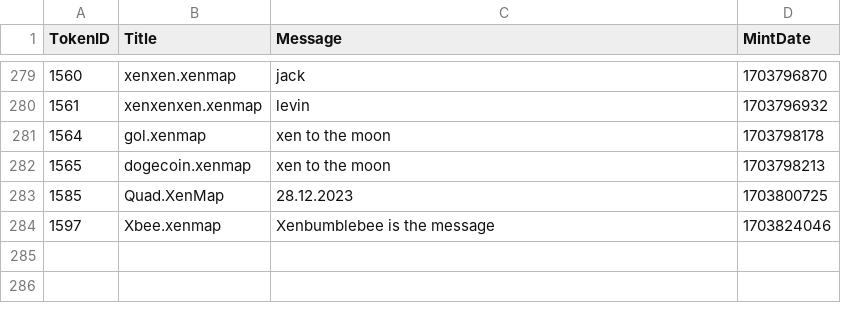
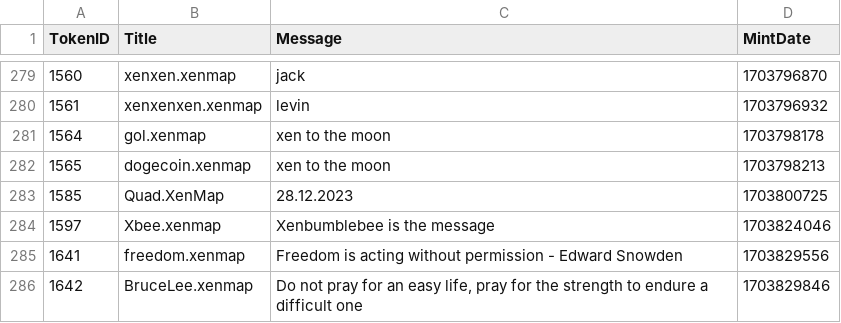
Before and after one commit to TreeCityWes/xenmap-stats, a CSV file: xenmaps_messages.csv, drawn as a sheet; only a part is shown, gaps mark what is left out.

```diff
--- a/xenmaps_messages.csv
+++ b/xenmaps_messages.csv
@@ -284 +284,3 @@ TokenID,Title,Message,MintDate
 1597,Xbee.xenmap,Xenbumblebee is the message ,1703824046
+1641,freedom.xenmap,Freedom is acting without permission - Edward Snowden,1703829556
+1642,BruceLee.xenmap,"Do not pray for an easy life, pray for the strength to endure a difficult one",1703829846
```
Also changed, not shown: 1 other file.
